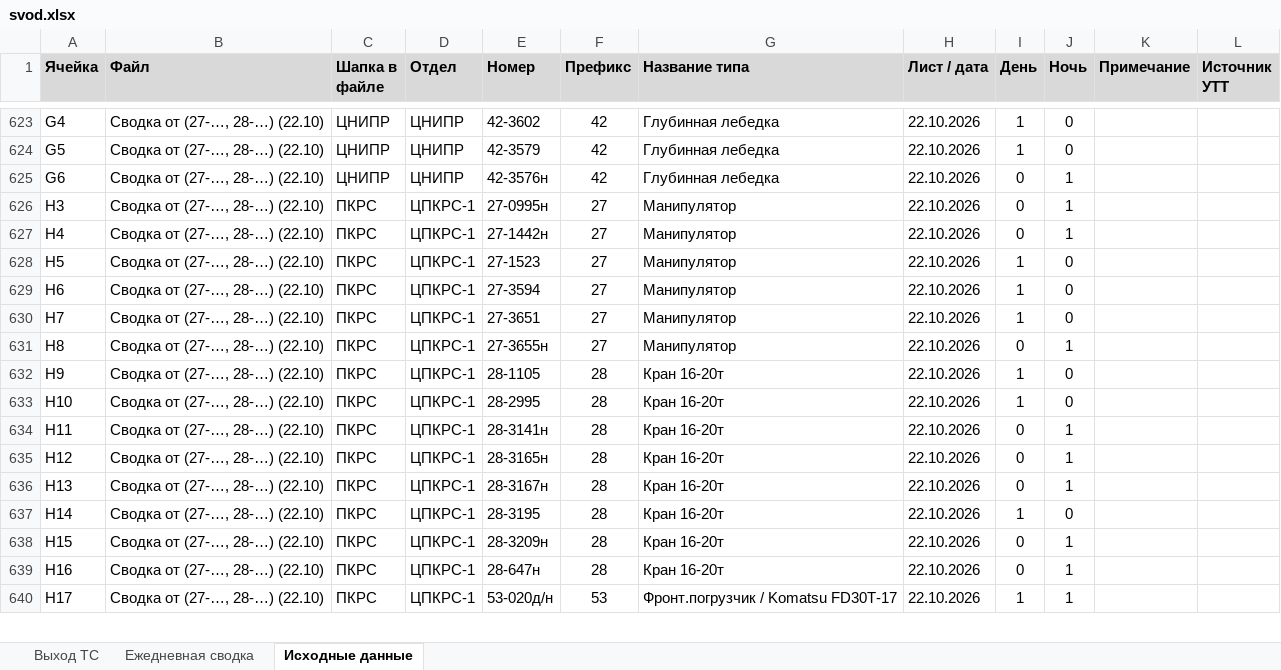
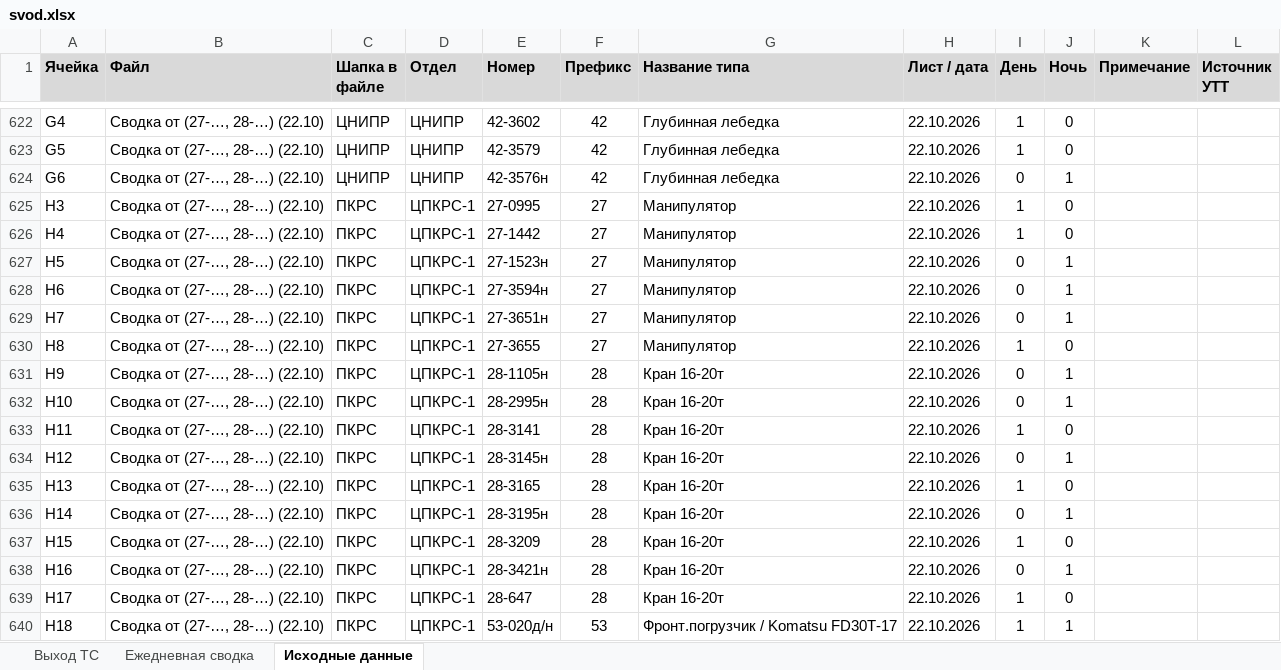
Before and after one commit to aura2889/summary, an Excel workbook: archive/2026-10-22/svod.xlsx, sheet Исходные данные, drawn as a sheet; only a part is shown, gaps mark what is left out; values as stored, in another font and other column widths than the file's, no borders; charts and pictures not drawn; addresses are those after the commit; the diff covers the shown part only; the diff names each change by its address in the sheet, - before the commit and + after, or states it on an @@ line.

```diff
--- a/archive/2026-10-22/svod.xlsx (sheet Исходные данные)
+++ b/archive/2026-10-22/svod.xlsx (sheet Исходные данные)
-E625 (Номер): 27-0995н
+E625 (Номер): 27-0995
-I625:I626 (День): 0
+I625:I626 (День): 1
-J625:J626 (Ночь): 1
+J625:J626 (Ночь): 0
-E626 (Номер): 27-1442н
+E626 (Номер): 27-1442
-E627 (Номер): 27-1523
+E627 (Номер): 27-1523н
-I627:I629 (День): 1
+I627:I629 (День): 0
-J627:J629 (Ночь): 0
+J627:J629 (Ночь): 1
-E628 (Номер): 27-3594
+E628 (Номер): 27-3594н
-E629 (Номер): 27-3651
+E629 (Номер): 27-3651н
-E630 (Номер): 27-3655н
+E630 (Номер): 27-3655
-I630 (День): 0
+I630 (День): 1
-J630 (Ночь): 1
+J630 (Ночь): 0
-E631 (Номер): 28-1105
+E631 (Номер): 28-1105н
-I631:I632 (День): 1
+I631:I632 (День): 0
-J631:J632 (Ночь): 0
+J631:J632 (Ночь): 1
-E632 (Номер): 28-2995
+E632 (Номер): 28-2995н
-E633 (Номер): 28-3141н
+E633 (Номер): 28-3141
-I633 (День): 0
+I633 (День): 1
-J633 (Ночь): 1
+J633 (Ночь): 0
-E634 (Номер): 28-3165н
+E634 (Номер): 28-3145н
-E635 (Номер): 28-3167н
+E635 (Номер): 28-3165
-I635 (День): 0
+I635 (День): 1
-J635 (Ночь): 1
+J635 (Ночь): 0
-E636 (Номер): 28-3195
+E636 (Номер): 28-3195н
-I636 (День): 1
+I636 (День): 0
-J636 (Ночь): 0
+J636 (Ночь): 1
-E637 (Номер): 28-3209н
+E637 (Номер): 28-3209
-I637 (День): 0
+I637 (День): 1
-J637 (Ночь): 1
+J637 (Ночь): 0
-E638 (Номер): 28-647н
+E638 (Номер): 28-3421н
+row 639: H17 | Сводка от (27-…, 28-…) (22.10) | ПКРС | ЦПКРС-1 | 28-647 | 28 | Кран 16-20т | 22.10.2026 | 1 | 0
-A640 (Ячейка): H17
+A640 (Ячейка): H18
```
Also changed, not shown: 1 added row, 2 removed rows and 29 edited cells elsewhere in this sheet, sheet Ежедневная сводка, sheet Выход ТС, raw/SB.xlsx, raw/SVOD.xlsx, 7 other files.
